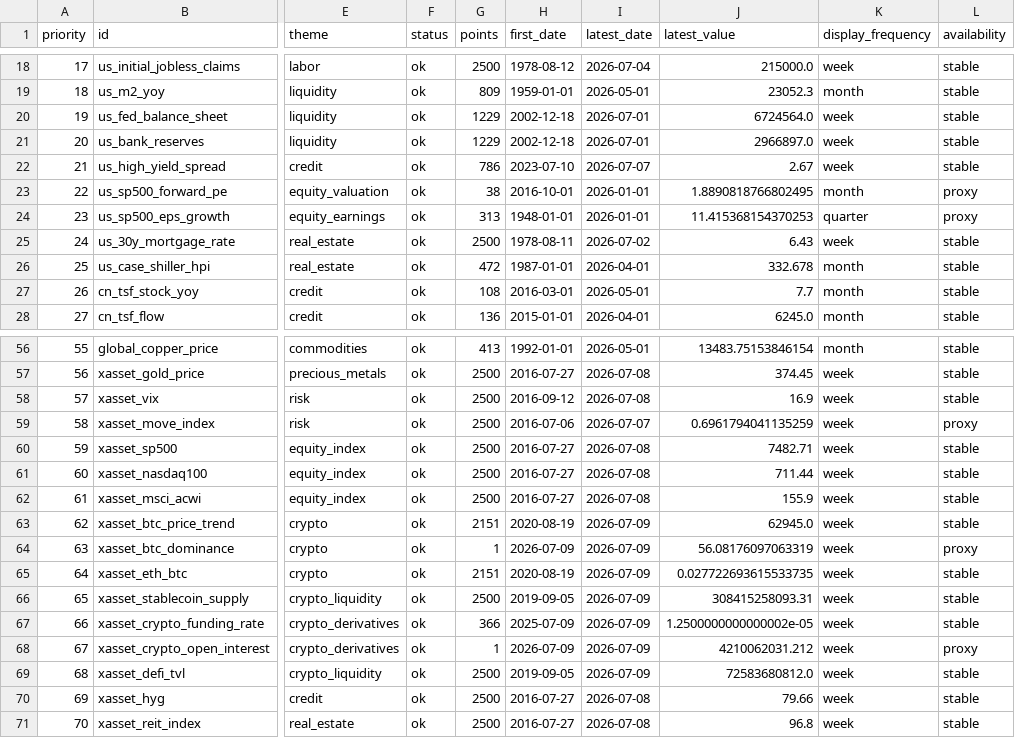
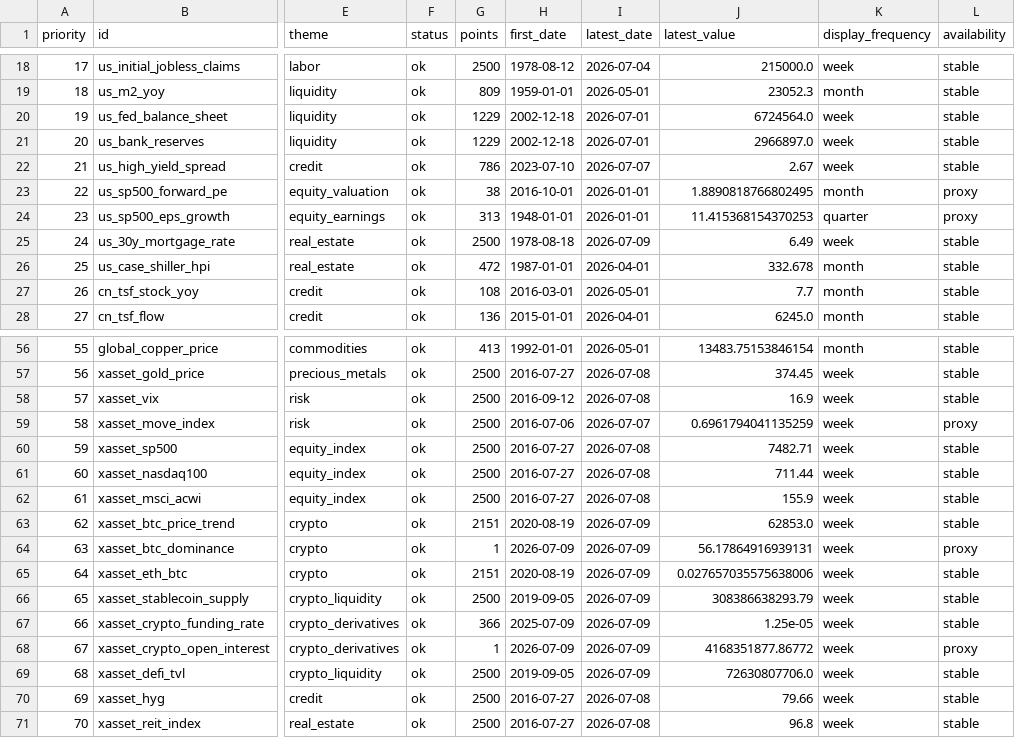
Before and after one commit to junxinhuang/fin-market-brief, a CSV file: data/macro/latest-summary.csv, drawn as a sheet; only a part is shown, gaps mark what is left out; the diff names each change by its address in the sheet, - before the commit and + after, or states it on an @@ line.

```diff
--- a/data/macro/latest-summary.csv
+++ b/data/macro/latest-summary.csv
-H25 (first_date): 1978-08-11
+H25 (first_date): 1978-08-18
-I25 (latest_date): 2026-07-02
+I25 (latest_date): 2026-07-09
-J25 (latest_value): 6.43
+J25 (latest_value): 6.49
-J63 (latest_value): 62945.0
+J63 (latest_value): 62853.0
-J64 (latest_value): 56.08176097063319
+J64 (latest_value): 56.17864916939131
-J65 (latest_value): 0.027722693615533735
+J65 (latest_value): 0.027657035575638006
-J66 (latest_value): 308415258093.31
+J66 (latest_value): 308386638293.79
-J67 (latest_value): 1.2500000000000002e-05
+J67 (latest_value): 1.25e-05
-J68 (latest_value): 4210062031.212
+J68 (latest_value): 4168351877.86772
-J69 (latest_value): 72583680812.0
+J69 (latest_value): 72630807706.0
```
Also changed, not shown: 21 other files.
